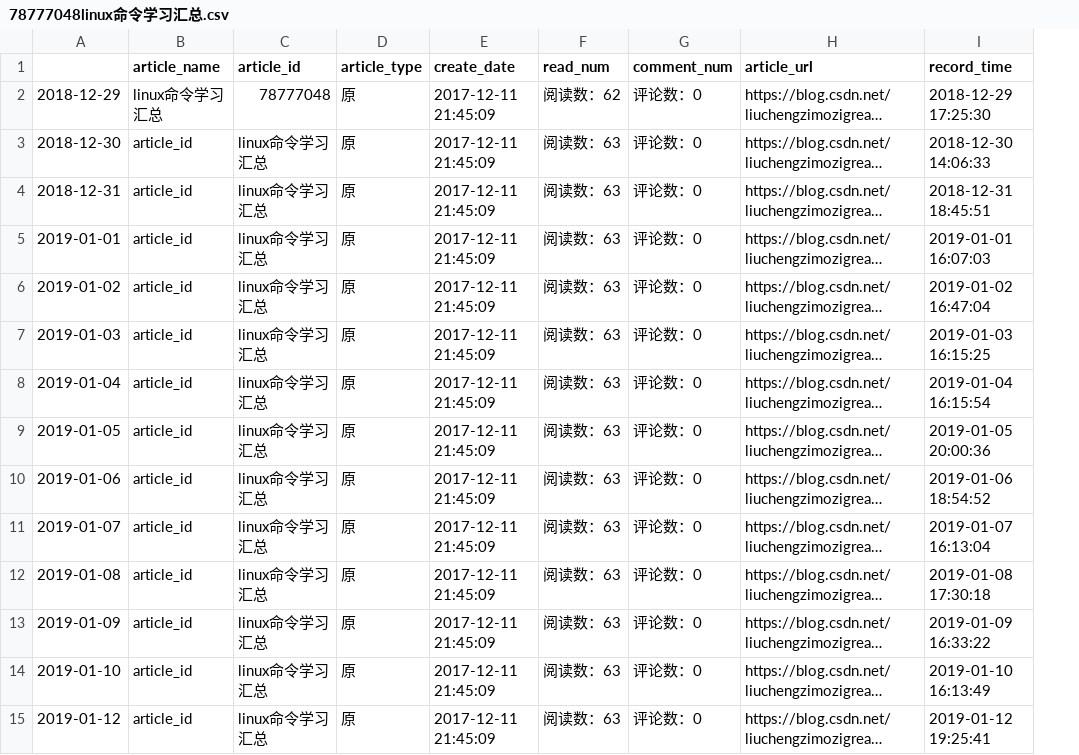
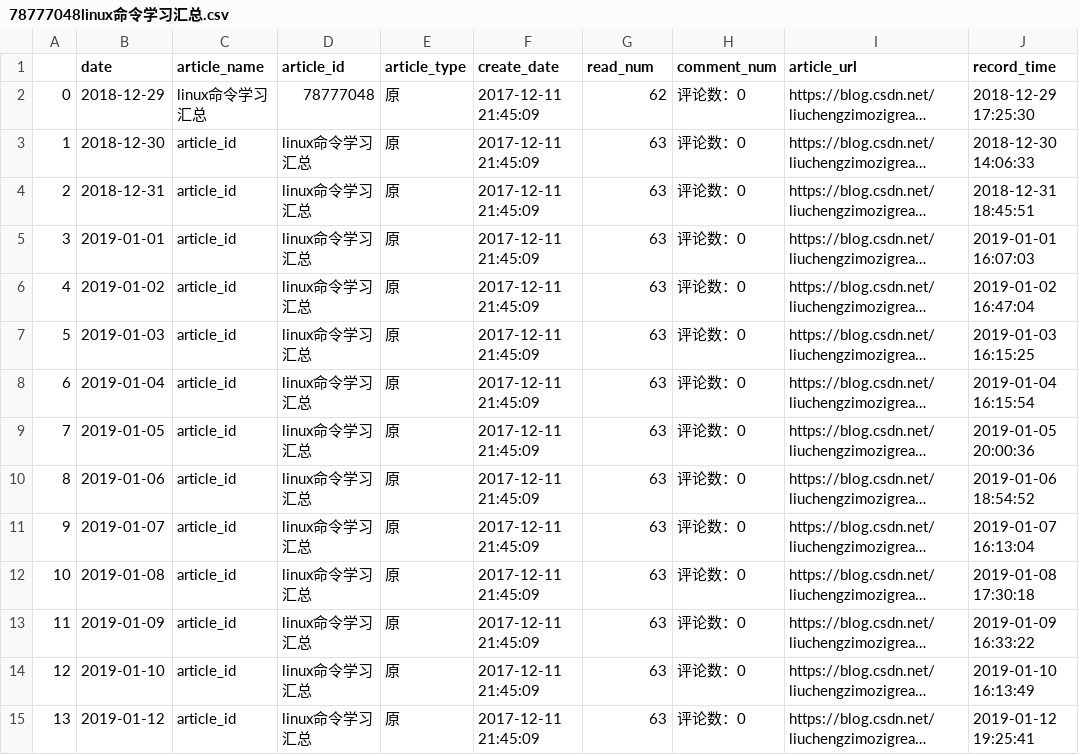
Before and after one commit to liuchengzimozigreat/learining_scraping, a CSV file: my_blog_info/78777048linux命令学习汇总.csv, drawn as a sheet; only a part is shown; long unchanged cells end in …; addresses are those after the commit; the diff covers the shown part only; the diff names each change by its address in the sheet, - before the commit and + after, or states it on an @@ line.

```diff
--- a/my_blog_info/78777048linux命令学习汇总.csv
+++ b/my_blog_info/78777048linux命令学习汇总.csv
+column A, rows 2-15: 0 | 1 | 2 | 3 | 4 | 5 | 6 | 7 | 8 | 9 | 10 | 11 | 12 | 13
-B1: (empty)
+B1: date
-G2 (read_num): 阅读数：62
+G2 (read_num): 62
-G3:G15 (read_num): 阅读数：63
+G3:G15 (read_num): 63
```
Also changed, not shown: 13 edited cells elsewhere in this file, my_blog_info/78773093postgresql数据库常用操作命令及.csv, my_blog_info/78821492rails官方指南建一个简易博客.csv, 40 other files.
